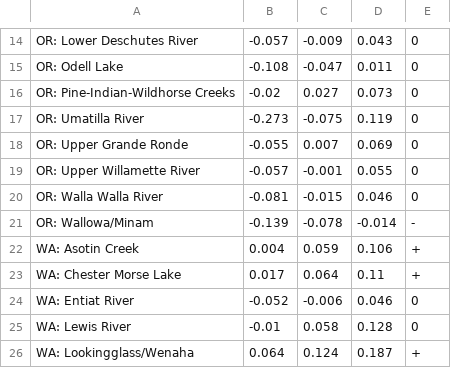
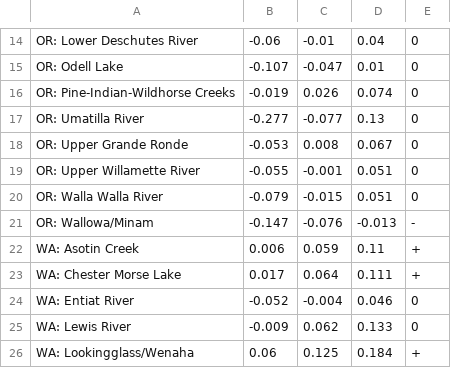
Before and after one commit to mdscheuerell/bulltrout, a CSV file: output/bull_trout_SSA_all_states_biases.csv, drawn as a sheet; only a part is shown, gaps mark what is left out; the diff covers the shown part only.

```diff
--- a/output/bull_trout_SSA_all_states_biases.csv
+++ b/output/bull_trout_SSA_all_states_biases.csv
@@ -14,13 +14,13 @@
-"OR: Lower Deschutes River",-0.057,-0.009,0.043,"0"
-"OR: Odell Lake",-0.108,-0.047,0.011,"0"
-"OR: Pine-Indian-Wildhorse Creeks",-0.02,0.027,0.073,"0"
-"OR: Umatilla River",-0.273,-0.075,0.119,"0"
-"OR: Upper Grande Ronde",-0.055,0.007,0.069,"0"
-"OR: Upper Willamette River",-0.057,-0.001,0.055,"0"
-"OR: Walla Walla River",-0.081,-0.015,0.046,"0"
-"OR: Wallowa/Minam",-0.139,-0.078,-0.014,"-"
-"WA: Asotin Creek",0.004,0.059,0.106,"+"
-"WA: Chester Morse Lake",0.017,0.064,0.11,"+"
-"WA: Entiat River",-0.052,-0.006,0.046,"0"
-"WA: Lewis River",-0.01,0.058,0.128,"0"
-"WA: Lookingglass/Wenaha",0.064,0.124,0.187,"+"
+"OR: Lower Deschutes River",-0.06,-0.01,0.04,"0"
+"OR: Odell Lake",-0.107,-0.047,0.01,"0"
+"OR: Pine-Indian-Wildhorse Creeks",-0.019,0.026,0.074,"0"
+"OR: Umatilla River",-0.277,-0.077,0.13,"0"
+"OR: Upper Grande Ronde",-0.053,0.008,0.067,"0"
+"OR: Upper Willamette River",-0.055,-0.001,0.051,"0"
+"OR: Walla Walla River",-0.079,-0.015,0.051,"0"
+"OR: Wallowa/Minam",-0.147,-0.076,-0.013,"-"
+"WA: Asotin Creek",0.006,0.059,0.11,"+"
+"WA: Chester Morse Lake",0.017,0.064,0.111,"+"
+"WA: Entiat River",-0.052,-0.004,0.046,"0"
+"WA: Lewis River",-0.009,0.062,0.133,"0"
+"WA: Lookingglass/Wenaha",0.06,0.125,0.184,"+"
```
Also changed, not shown: 58 edited cells elsewhere in this file.
